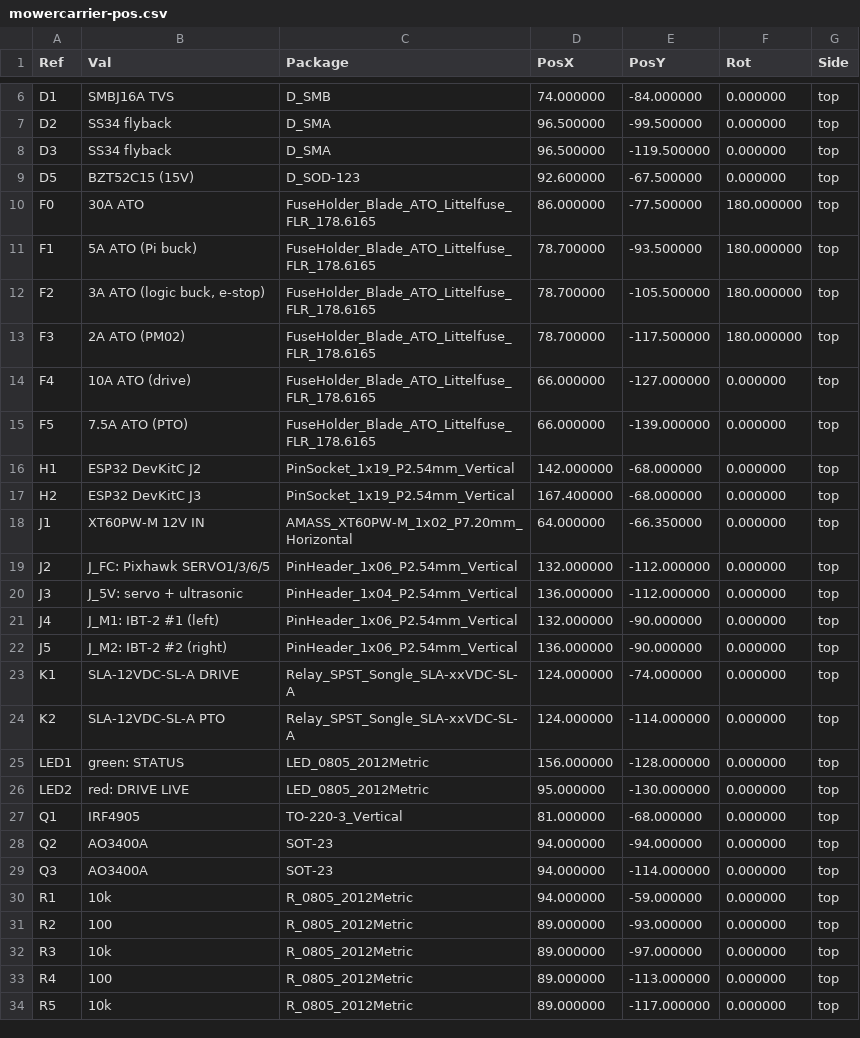
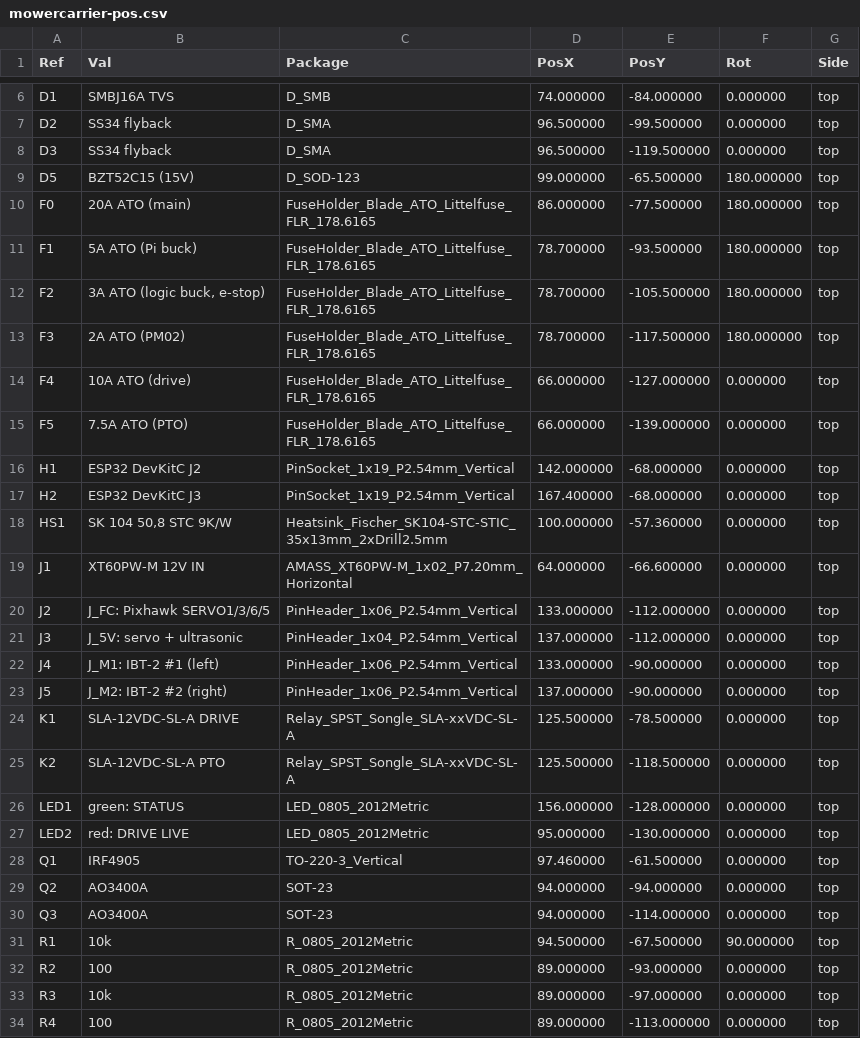
Before and after one commit to zohebzma2-cmyk/autonomous-mower, a CSV file: hardware/pcb/kicad/fab/mowercarrier-pos.csv, drawn as a sheet; only a part is shown, gaps mark what is left out; the shorter side is filled out with more unchanged rows.

```diff
--- a/hardware/pcb/kicad/fab/mowercarrier-pos.csv
+++ b/hardware/pcb/kicad/fab/mowercarrier-pos.csv
@@ -8,4 +8,4 @@ Ref,Val,Package,PosX,PosY,Rot,Side
 "D3","SS34 flyback","D_SMA",96.500000,-119.500000,0.000000,top
-"D5","BZT52C15 (15V)","D_SOD-123",92.600000,-67.500000,0.000000,top
-"F0","30A ATO","FuseHolder_Blade_ATO_Littelfuse_FLR_178.6165",86.000000,-77.500000,180.000000,top
+"D5","BZT52C15 (15V)","D_SOD-123",99.000000,-65.500000,180.000000,top
+"F0","20A ATO (main)","FuseHolder_Blade_ATO_Littelfuse_FLR_178.6165",86.000000,-77.500000,180.000000,top
 "F1","5A ATO (Pi buck)","FuseHolder_Blade_ATO_Littelfuse_FLR_178.6165",78.700000,-93.500000,180.000000,top
@@ -17,15 +17,16 @@ Ref,Val,Package,PosX,PosY,Rot,Side
 "H2","ESP32 DevKitC J3","PinSocket_1x19_P2.54mm_Vertical",167.400000,-68.000000,0.000000,top
-"J1","XT60PW-M 12V IN","AMASS_XT60PW-M_1x02_P7.20mm_Horizontal",64.000000,-66.350000,0.000000,top
-"J2","J_FC: Pixhawk SERVO1/3/6/5","PinHeader_1x06_P2.54mm_Vertical",132.000000,-112.000000,0.000000,top
-"J3","J_5V: servo + ultrasonic","PinHeader_1x04_P2.54mm_Vertical",136.000000,-112.000000,0.000000,top
-"J4","J_M1: IBT-2 #1 (left)","PinHeader_1x06_P2.54mm_Vertical",132.000000,-90.000000,0.000000,top
-"J5","J_M2: IBT-2 #2 (right)","PinHeader_1x06_P2.54mm_Vertical",136.000000,-90.000000,0.000000,top
-"K1","SLA-12VDC-SL-A DRIVE","Relay_SPST_Songle_SLA-xxVDC-SL-A",124.000000,-74.000000,0.000000,top
-"K2","SLA-12VDC-SL-A PTO","Relay_SPST_Songle_SLA-xxVDC-SL-A",124.000000,-114.000000,0.000000,top
+"HS1","SK 104 50,8 STC 9K/W","Heatsink_Fischer_SK104-STC-STIC_35x13mm_2xDrill2.5mm",100.000000,-57.360000,0.000000,top
+"J1","XT60PW-M 12V IN","AMASS_XT60PW-M_1x02_P7.20mm_Horizontal",64.000000,-66.600000,0.000000,top
+"J2","J_FC: Pixhawk SERVO1/3/6/5","PinHeader_1x06_P2.54mm_Vertical",133.000000,-112.000000,0.000000,top
+"J3","J_5V: servo + ultrasonic","PinHeader_1x04_P2.54mm_Vertical",137.000000,-112.000000,0.000000,top
+"J4","J_M1: IBT-2 #1 (left)","PinHeader_1x06_P2.54mm_Vertical",133.000000,-90.000000,0.000000,top
+"J5","J_M2: IBT-2 #2 (right)","PinHeader_1x06_P2.54mm_Vertical",137.000000,-90.000000,0.000000,top
+"K1","SLA-12VDC-SL-A DRIVE","Relay_SPST_Songle_SLA-xxVDC-SL-A",125.500000,-78.500000,0.000000,top
+"K2","SLA-12VDC-SL-A PTO","Relay_SPST_Songle_SLA-xxVDC-SL-A",125.500000,-118.500000,0.000000,top
 "LED1","green: STATUS","LED_0805_2012Metric",156.000000,-128.000000,0.000000,top
 "LED2","red: DRIVE LIVE","LED_0805_2012Metric",95.000000,-130.000000,0.000000,top
-"Q1","IRF4905","TO-220-3_Vertical",81.000000,-68.000000,0.000000,top
+"Q1","IRF4905","TO-220-3_Vertical",97.460000,-61.500000,0.000000,top
 "Q2","AO3400A","SOT-23",94.000000,-94.000000,0.000000,top
 "Q3","AO3400A","SOT-23",94.000000,-114.000000,0.000000,top
-"R1","10k","R_0805_2012Metric",94.000000,-59.000000,0.000000,top
+"R1","10k","R_0805_2012Metric",94.500000,-67.500000,90.000000,top
 "R2","100","R_0805_2012Metric",89.000000,-93.000000,0.000000,top
```
Also changed, not shown: hardware/pcb/kicad/fab/mowercarrier-bom.csv, 25 other files.
